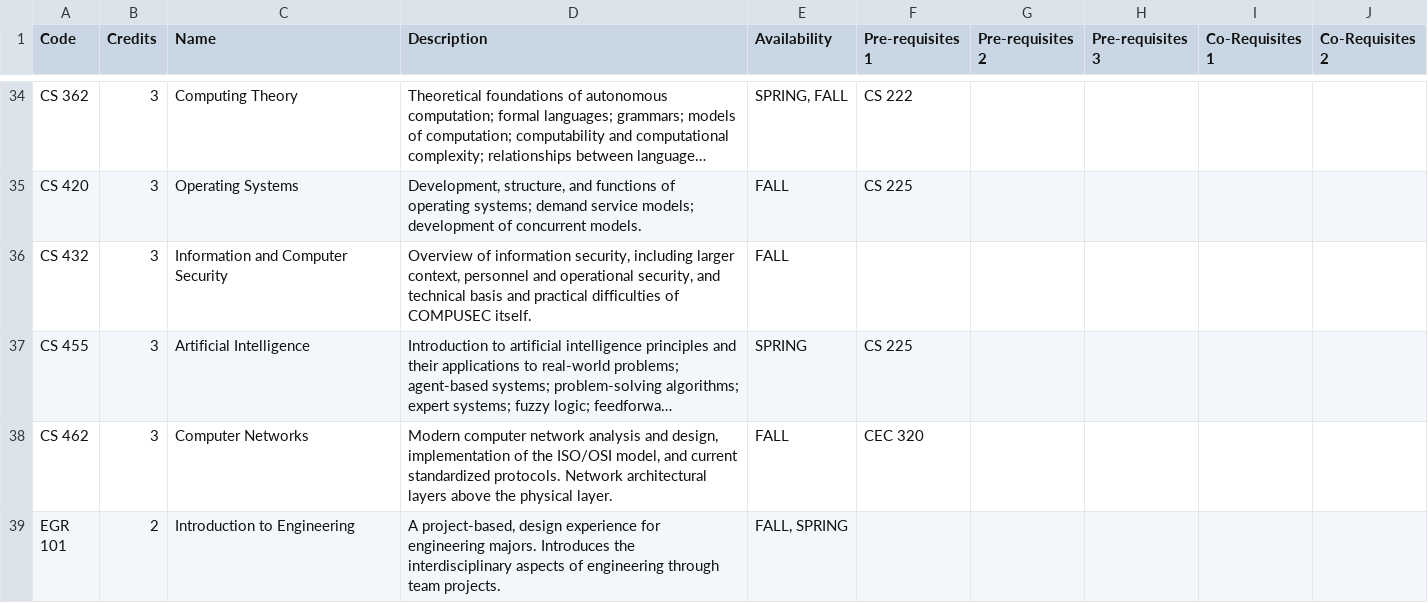
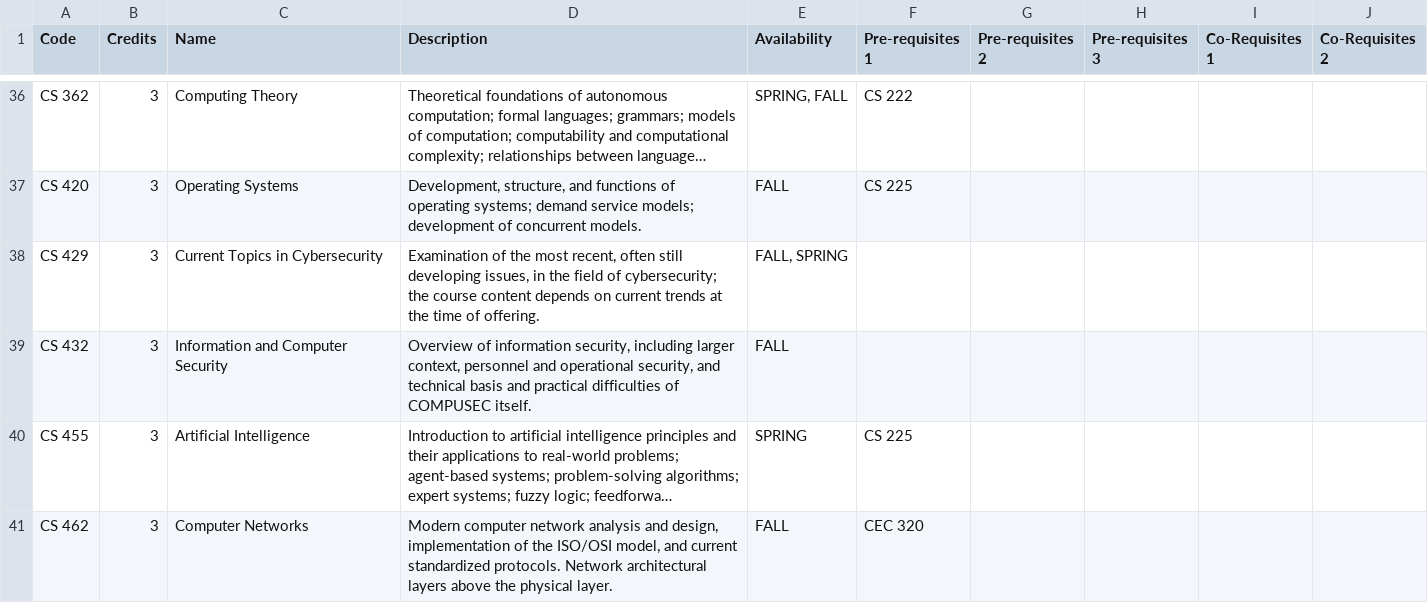
Before and after one commit to AleDenshi/SanePlan, a TSV file: SanePlan Backend/courses.tsv, drawn as a sheet; only a part is shown, gaps mark what is left out; the shorter side is filled out with more unchanged rows; long unchanged cells end in …; the diff covers the shown part only; the diff names each change by its address in the sheet, - before the commit and + after, or states it on an @@ line.

```diff
--- a/SanePlan Backend/courses.tsv
+++ b/SanePlan Backend/courses.tsv
+row 38: CS 429 | 3 | Current Topics in Cybersecurity | Examination of the most recent, often still developing issues, in the field of cybersecurity; the course content depends on current trends at the time of offering. | FALL, SPRING
```
Also changed, not shown: 6 added rows, 6 moved rows and 2 edited cells elsewhere in this file, SanePlan Backend/plan.tsv, 3 other files.
